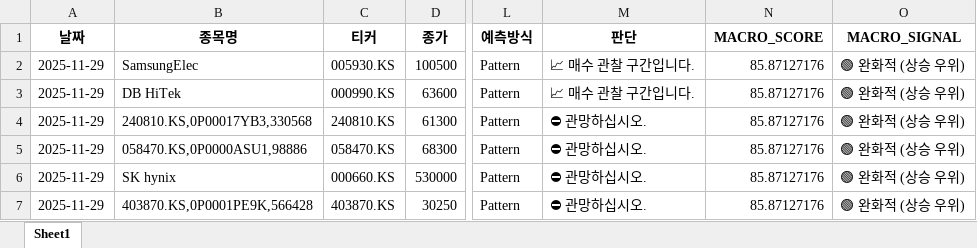
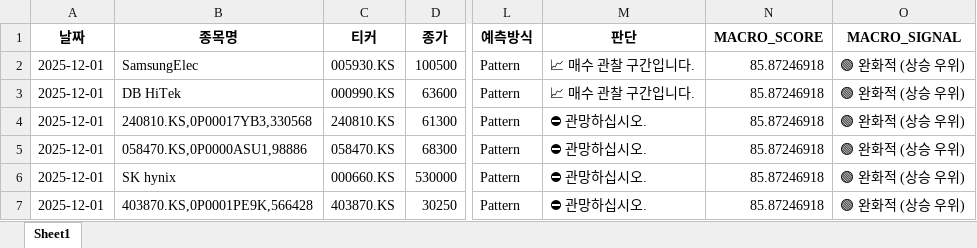
Before and after one commit to tradeprogram/ODIN-SPEAR-STRATEGY, an Excel workbook: DECISION/국장_반도체_분석.xlsx, sheet Sheet1, drawn as a sheet; only a part is shown, gaps mark what is left out; values as stored, in another font and other column widths than the file's, no borders; the diff names each change by its address in the sheet, - before the commit and + after, or states it on an @@ line.

```diff
--- a/DECISION/국장_반도체_분석.xlsx (sheet Sheet1)
+++ b/DECISION/국장_반도체_분석.xlsx (sheet Sheet1)
-A2:A7 (날짜): 2025-11-29
+A2:A7 (날짜): 2025-12-01
-N2:N7 (MACRO_SCORE): 85.87127176
+N2:N7 (MACRO_SCORE): 85.87246918
```
Also changed, not shown: DECISION/국장_방산_분석.xlsx, DECISION/국장_조선_분석.xlsx, 8 other files.
